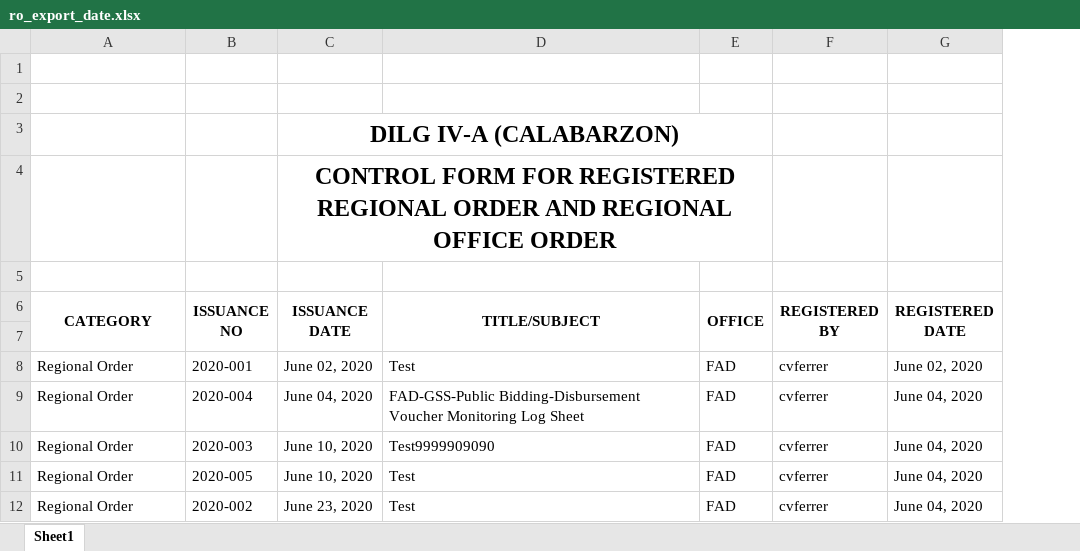
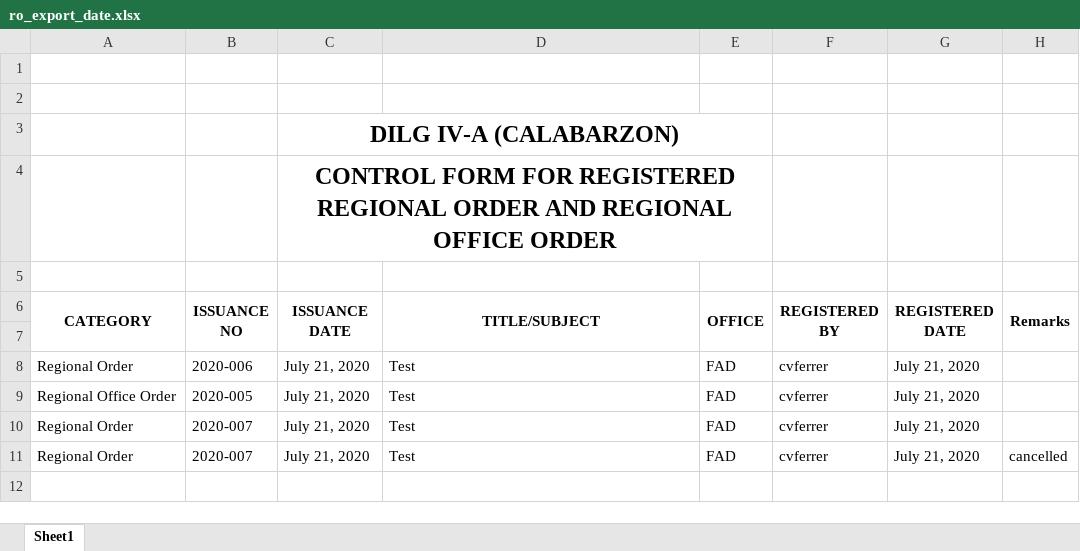
Before and after one commit to princezhian19/fas2020, an Excel workbook: ro_export_date.xlsx, sheet Sheet1, drawn as a sheet; values as stored, in another font and other column widths than the file's, no borders; removed rows and columns are numbered as before the commit, all else as after; the diff names each change by its address in the sheet, - before the commit and + after, or states it on an @@ line.

```diff
--- a/ro_export_date.xlsx (sheet Sheet1)
+++ b/ro_export_date.xlsx (sheet Sheet1)
+column H (Remarks), row 11: cancelled
-B8 (ISSUANCE NO): 2020-001
+B8 (ISSUANCE NO): 2020-006
-C8 (ISSUANCE DATE): June 02, 2020
+C8 (ISSUANCE DATE): July 21, 2020
-G8 (REGISTERED DATE): June 02, 2020
+G8 (REGISTERED DATE): July 21, 2020
-row 9: Regional Order | 2020-004 | June 04, 2020 | FAD-GSS-Public Bidding-Disbursement Voucher Monitoring Log Sheet | FAD | cvferrer | June 04, 2020
-A9 (CATEGORY): Regional Order
+A9 (CATEGORY): Regional Office Order
-B9 (ISSUANCE NO): 2020-003
+B9 (ISSUANCE NO): 2020-005
-C9:C10 (ISSUANCE DATE): June 10, 2020
+C9:C10 (ISSUANCE DATE): July 21, 2020
-D9 (TITLE/SUBJECT): Test9999909090
+D9 (TITLE/SUBJECT): Test
-G9:G11 (REGISTERED DATE): June 04, 2020
+G9:G11 (REGISTERED DATE): July 21, 2020
-B10 (ISSUANCE NO): 2020-005
+B10 (ISSUANCE NO): 2020-007
-B11 (ISSUANCE NO): 2020-002
+B11 (ISSUANCE NO): 2020-007
-C11 (ISSUANCE DATE): June 23, 2020
+C11 (ISSUANCE DATE): July 21, 2020
```
Also changed, not shown: library/ro_export_date.xlsx, 1 other file.
